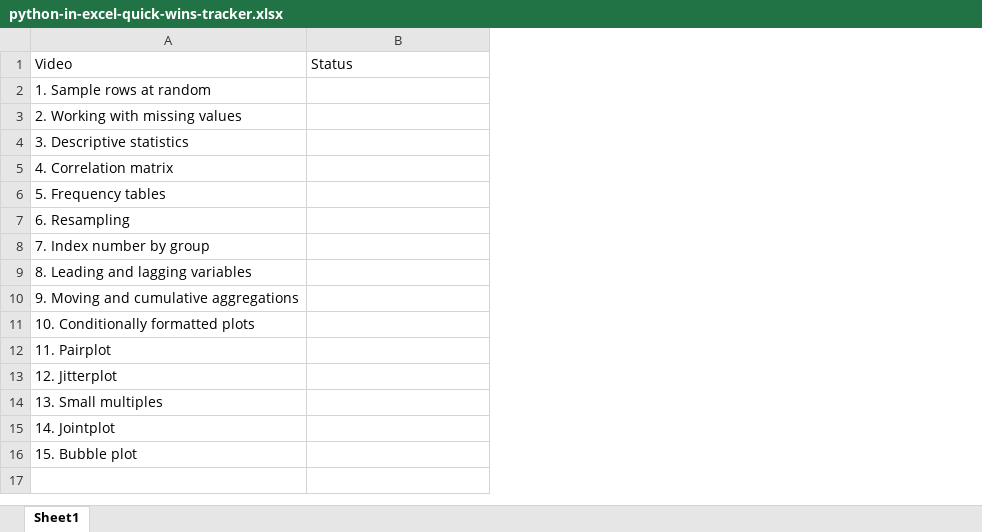
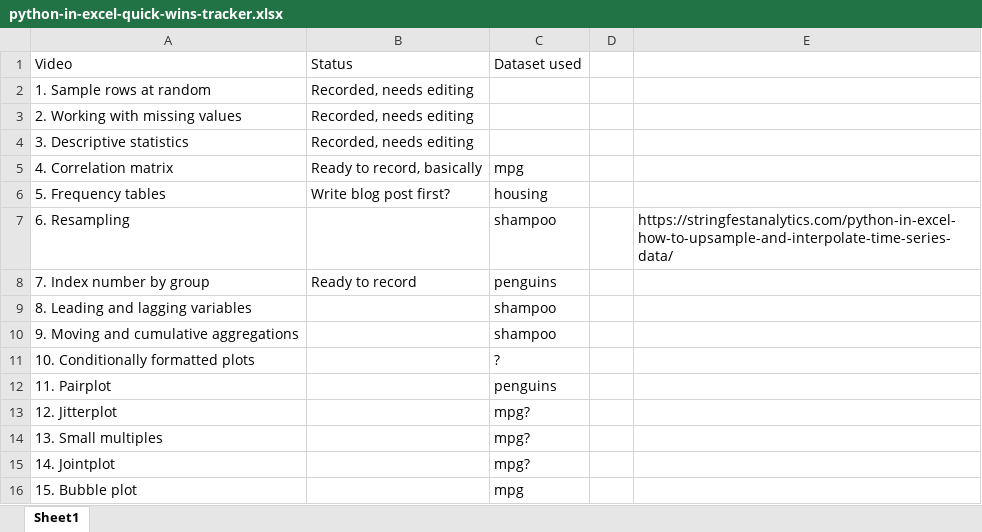
Before and after one commit to stringfestdata/ready-to-go-python-in-excel-use-cases, an Excel workbook: python-in-excel-quick-wins-tracker.xlsx, sheet Sheet1, drawn as a sheet; values as stored, in another font and other column widths than the file's, no borders; table styles not drawn; the diff names each change by its address in the sheet, - before the commit and + after, or states it on an @@ line.

```diff
--- a/python-in-excel-quick-wins-tracker.xlsx (sheet Sheet1)
+++ b/python-in-excel-quick-wins-tracker.xlsx (sheet Sheet1)
+column C, rows 1-16: Dataset used |  |  |  | mpg | housing | shampoo | penguins | shampoo | shampoo | ? | penguins | mpg? | mpg? | mpg? | mpg
+column D, empty
+column E, row 7: https://stringfestanalytics.com/python-in-excel-how-to-upsample-and-interpolate-time-series-data/
-B2:B4: (empty)
+B2:B4: Recorded, needs editing
-B5: (empty)
+B5: Ready to record, basically
-B6: (empty)
+B6: Write blog post first?
-B8: (empty)
+B8: Ready to record
```
Also changed, not shown: 19 other files.
